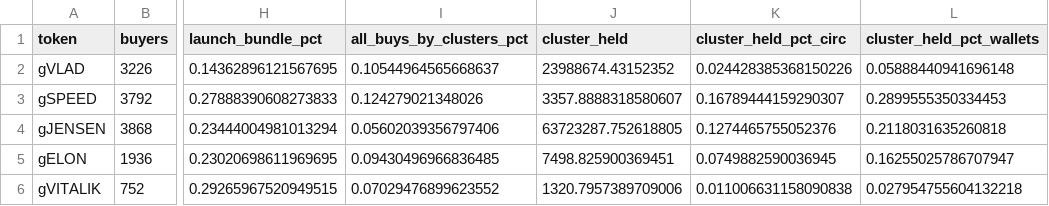
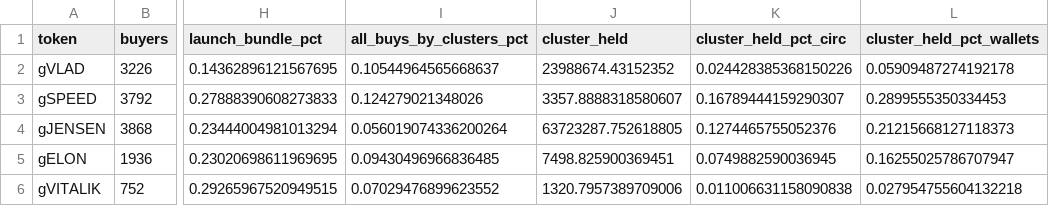
Before and after one commit to ozzyxbt/grail-analytics, a CSV file: out/clusters_summary.csv, drawn as a sheet; only a part is shown, gaps mark what is left out; the diff names each change by its address in the sheet, - before the commit and + after, or states it on an @@ line.

```diff
--- a/out/clusters_summary.csv
+++ b/out/clusters_summary.csv
-L2 (cluster_held_pct_wallets): 0.05888440941696148
+L2 (cluster_held_pct_wallets): 0.05909487274192178
-I4 (all_buys_by_clusters_pct): 0.05602039356797406
+I4 (all_buys_by_clusters_pct): 0.056019074336200264
-L4 (cluster_held_pct_wallets): 0.2118031635260818
+L4 (cluster_held_pct_wallets): 0.21215668127118373
```
Also changed, not shown: out/exclusive_mint_cohorts.csv, out/grailist.csv, 17 other files.
